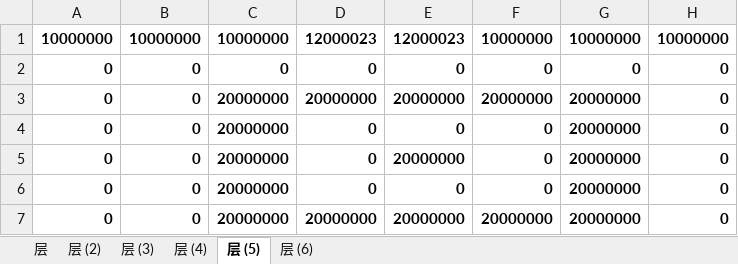
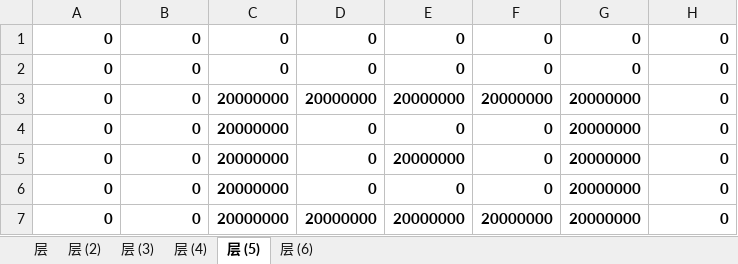
Before and after one commit to zhs007/block7, an Excel workbook: xlsxmaps/level_0016.xlsx, sheet 层 (5), drawn as a sheet; values as stored, in another font and other column widths than the file's, no borders; removed rows and columns are numbered as before the commit, all else as after; the diff names each change by its address in the sheet, - before the commit and + after, or states it on an @@ line.

```diff
--- a/xlsxmaps/level_0016.xlsx (sheet 层 (5))
+++ b/xlsxmaps/level_0016.xlsx (sheet 层 (5))
-row 1: 10000000 | 10000000 | 10000000 | 12000023 | 12000023 | 10000000 | 10000000 | 10000000
+row 1: 0 | 0 | 0 | 0 | 0 | 0 | 0 | 0
```
Also changed, not shown: sheet 层 (6), 6 other files.
